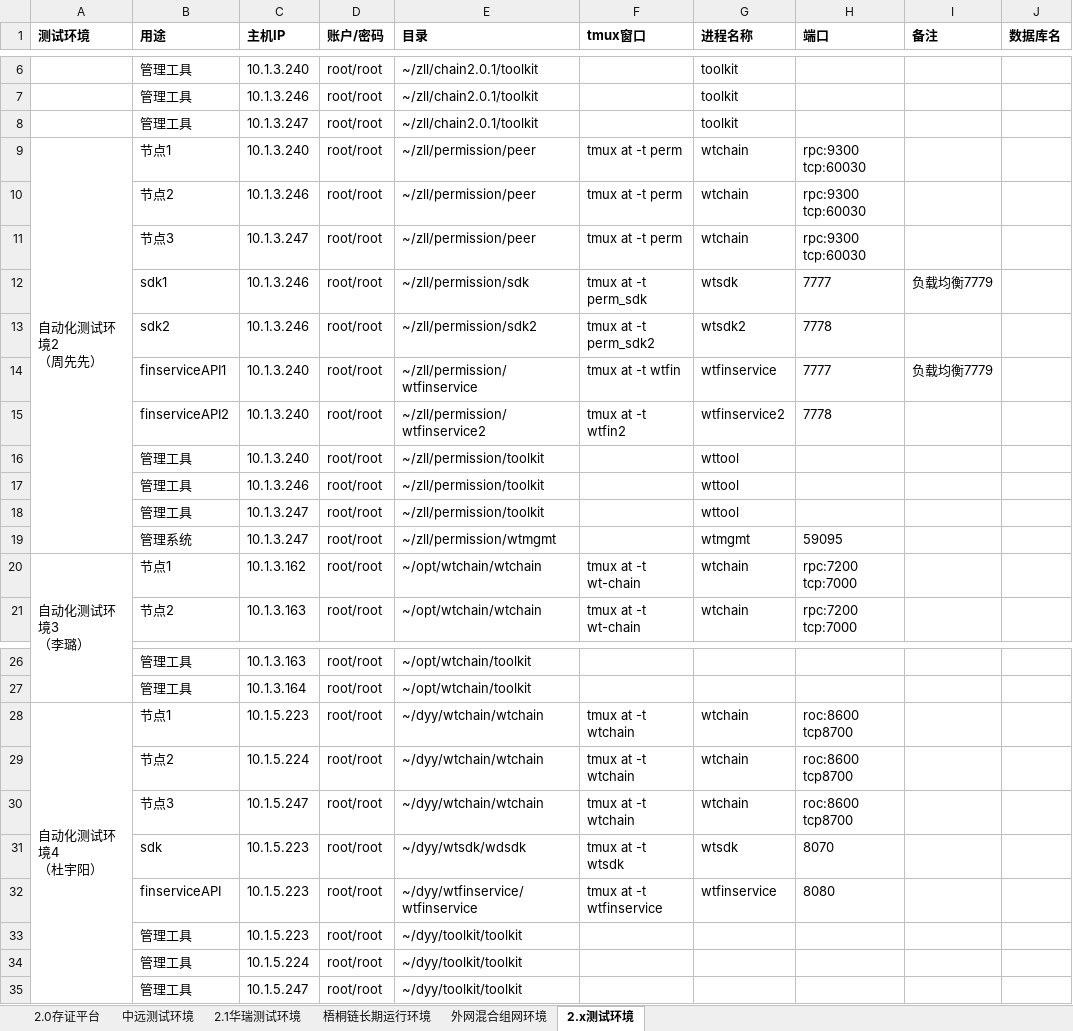
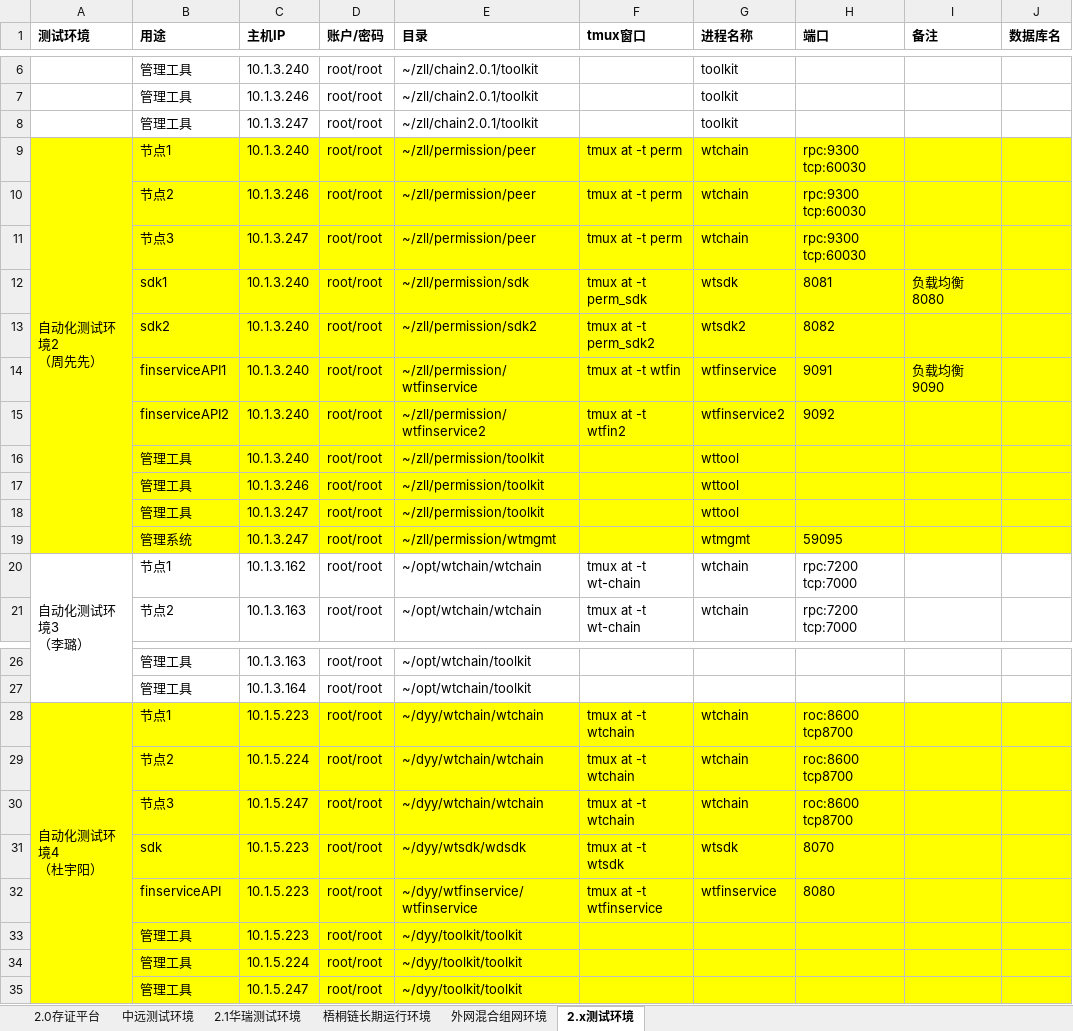
Before and after one commit to mxz-scott/tjfoc-test, an Excel workbook: 测试环境.xlsx, sheet 2.x测试环境, drawn as a sheet; only a part is shown, gaps mark what is left out; values as stored, in another font and other column widths than the file's, no borders; the diff names each change by its address in the sheet, - before the commit and + after, or states it on an @@ line.

```diff
--- a/测试环境.xlsx (sheet 2.x测试环境)
+++ b/测试环境.xlsx (sheet 2.x测试环境)
-A9:J19 fill: none
+A9:J19 fill: #FFFF00
-C12:C13 (主机IP): 10.1.3.246
+C12:C13 (主机IP): 10.1.3.240
-H12 (端口): 7777
+H12 (端口): 8081
-I12 (备注): 负载均衡7779
+I12 (备注): 负载均衡8080
-H13 (端口): 7778
+H13 (端口): 8082
-H14 (端口): 7777
+H14 (端口): 9091
-I14 (备注): 负载均衡7779
+I14 (备注): 负载均衡9090
-H15 (端口): 7778
+H15 (端口): 9092
-A28:J35 fill: none
+A28:J35 fill: #FFFF00
```
Also changed, not shown: sheet 外网混合组网环境.
